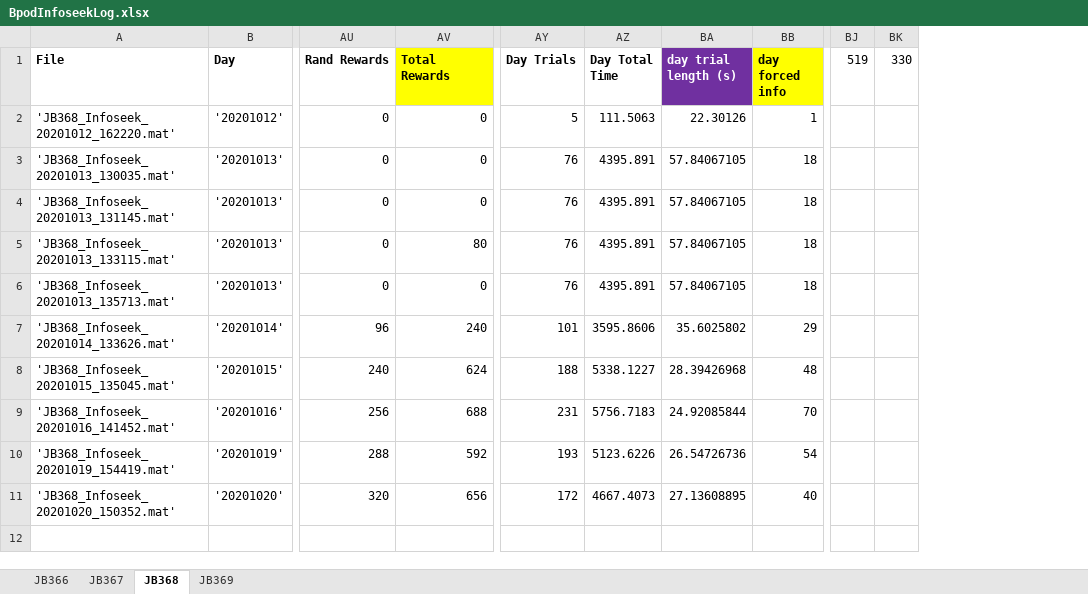
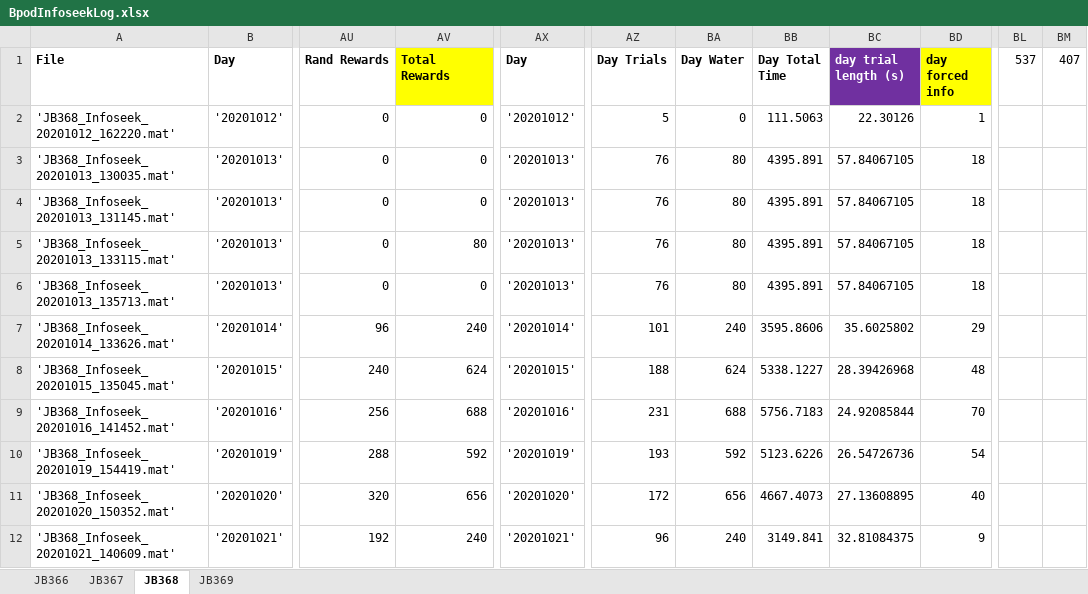
Before and after one commit to jjbussell/BpodInfoSeekAnalysis, an Excel workbook: BpodInfoseekLog.xlsx, sheet JB368, drawn as a sheet; only a part is shown, gaps mark what is left out; values as stored, in another font and other column widths than the file's, no borders; removed rows and columns are numbered as before the commit, all else as after; rows hold the shown columns only; the diff names each change by its address in the sheet, - before the commit and + after, or states it on an @@ line.

```diff
--- a/BpodInfoseekLog.xlsx (sheet JB368)
+++ b/BpodInfoseekLog.xlsx (sheet JB368)
+column AX (Day), rows 2-11: '20201012' | '20201013' | '20201013' | '20201013' | '20201013' | '20201014' | '20201015' | '20201016' | '20201019' | '20201020'
+column BA (Day Water), rows 2-11: 0 | 80 | 80 | 80 | 80 | 240 | 624 | 688 | 592 | 656
-column BJ (519), empty
-column BK (330), empty
+column BL (537), empty
+column BM (407), empty
+row 12: 'JB368_Infoseek_20201021_140609.mat' | '20201021' | 192 | 240 | '20201021' | 96 | 240 | 3149.841 | 32.81084375 | 9
```
Also changed, not shown: sheet JB369, sheet JB366, sheet JB367, formulas that keep their value, hidden cells, 2 other files.
